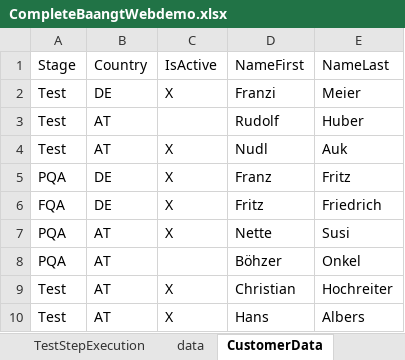
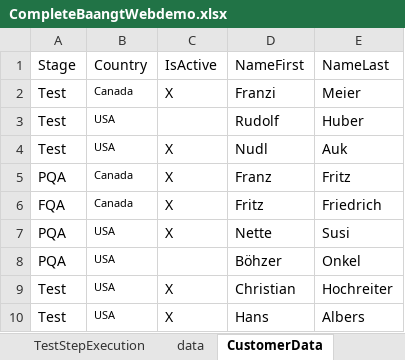
Before and after one commit to Athos1972/baangt, an Excel workbook: examples/CompleteBaangtWebdemo.xlsx, sheet CustomerData, drawn as a sheet; values as stored, in another font and other column widths than the file's, no borders; the diff names each change by its address in the sheet, - before the commit and + after, or states it on an @@ line.

```diff
--- a/examples/CompleteBaangtWebdemo.xlsx (sheet CustomerData)
+++ b/examples/CompleteBaangtWebdemo.xlsx (sheet CustomerData)
-B2: DE
+B2: Canada
@@ B2:B10 text size: smaller @@
-B3:B4: AT
+B3:B4: USA
-B5:B6: DE
+B5:B6: Canada
-B7:B10: AT
+B7:B10: USA
```
Also changed, not shown: sheet data, 1 other file.
